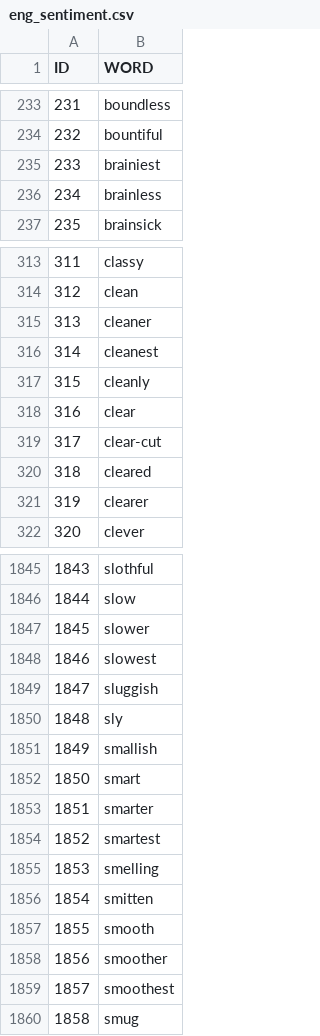
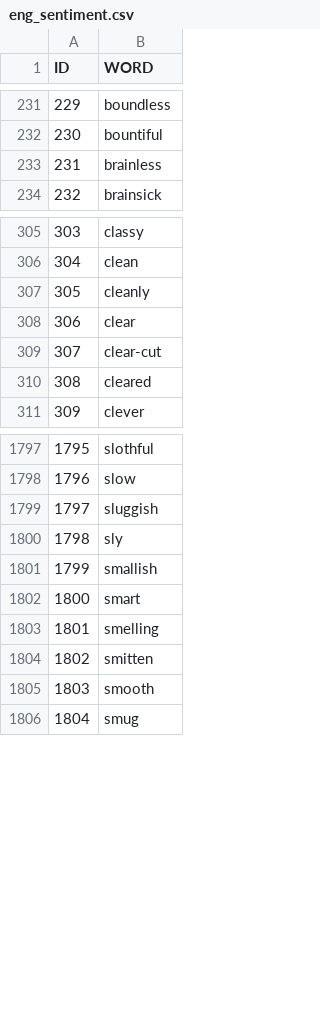
Before and after one commit to wadimiusz/diachrony, a CSV file: datasets/sentiment_lexicons/eng/eng_sentiment.csv, drawn as a sheet; only a part is shown, gaps mark what is left out; the diff covers the shown part only; the diff names each change by its address in the sheet, - before the commit and + after, or states it on an @@ line.

```diff
--- a/datasets/sentiment_lexicons/eng/eng_sentiment.csv
+++ b/datasets/sentiment_lexicons/eng/eng_sentiment.csv
@@ column A (ID) renumbered from row 190 down @@
-row 235: 233 | brainiest
-row 315: 313 | cleaner
-row 316: 314 | cleanest
-row 321: 319 | clearer
-row 1847: 1845 | slower
-row 1848: 1846 | slowest
-row 1853: 1851 | smarter
-row 1854: 1852 | smartest
-row 1858: 1856 | smoother
-row 1859: 1857 | smoothest
```
Also changed, not shown: 64 removed rows and 3 edited cells elsewhere in this file, comparing_adjectives/outputs/rus/eval_incremental_0.csv, comparing_adjectives/outputs/rus/eval_regular_100.csv, 6 other files.
